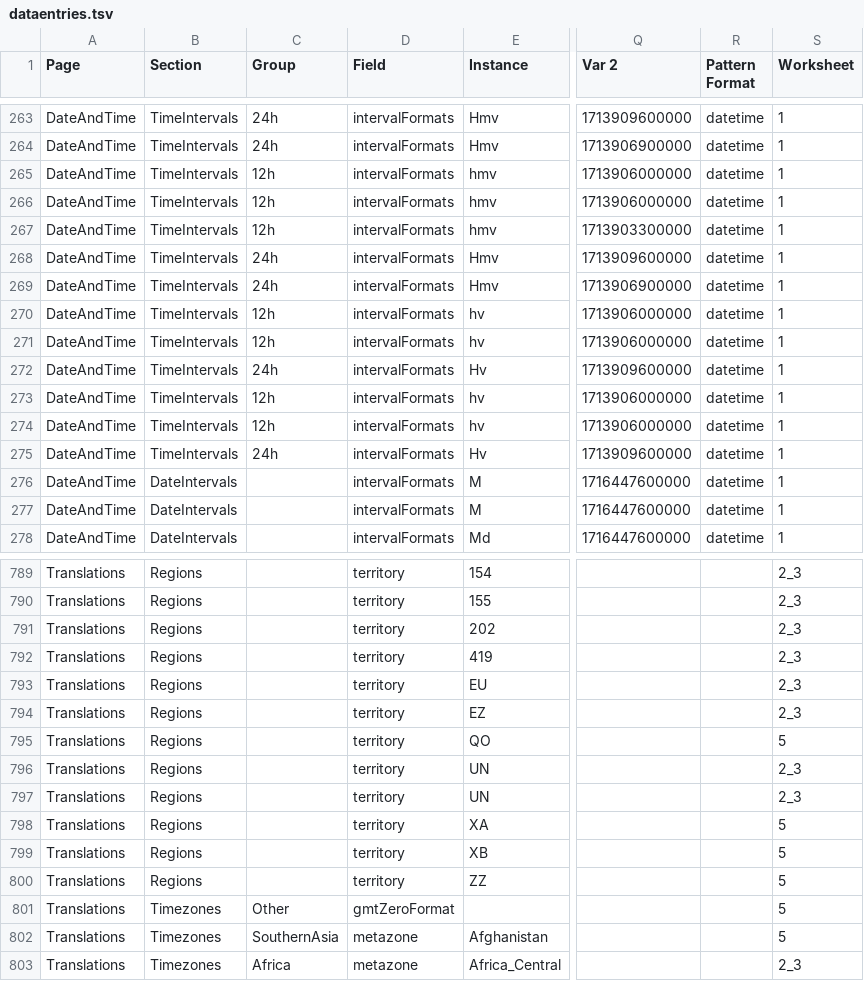
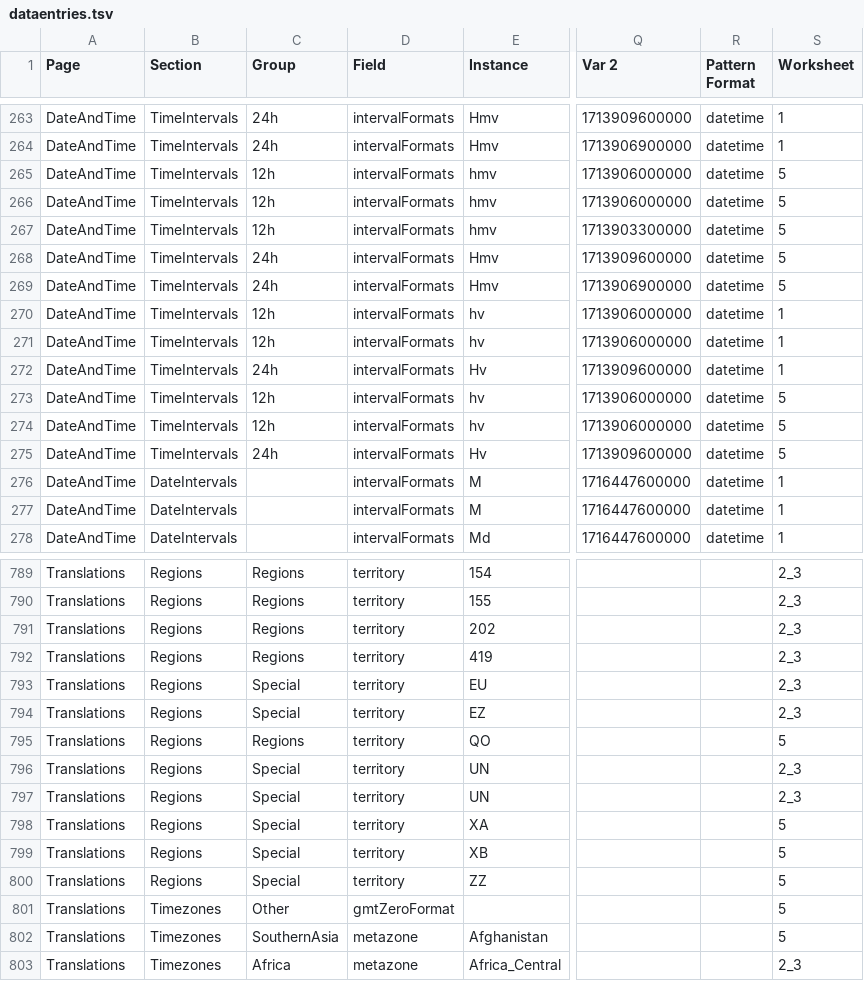
Before and after one commit to stanfordsilicon/mokblok-tools, a TSV file: public/dataentries.tsv, drawn as a sheet; only a part is shown, gaps mark what is left out; the diff covers the shown part only; the diff names each change by its address in the sheet, - before the commit and + after, or states it on an @@ line.

Commit message:
Add region/continent example

```diff
--- a/public/dataentries.tsv
+++ b/public/dataentries.tsv
-S265:S269 (Worksheet): 1
+S265:S269 (Worksheet): 5
-S273:S275 (Worksheet): 1
+S273:S275 (Worksheet): 5
-C789:C792 (Group): (empty)
+C789:C792 (Group): Regions
-C793:C794 (Group): (empty)
+C793:C794 (Group): Special
-C795 (Group): (empty)
+C795 (Group): Regions
-C796:C800 (Group): (empty)
+C796:C800 (Group): Special
```
Also changed, not shown: 33 edited cells elsewhere in this file, 8 other files.
